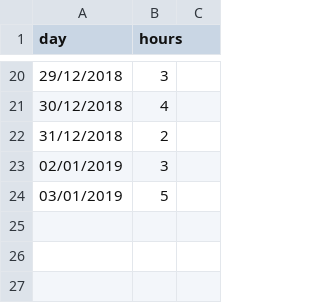
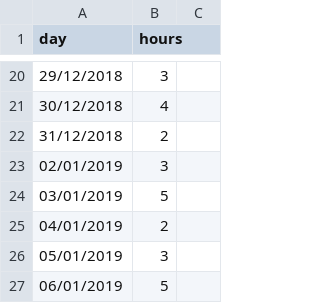
Before and after one commit to tjorim/gba-sprite-engine, a CSV file: timespent.csv, drawn as a sheet; only a part is shown, gaps mark what is left out.

```diff
--- a/timespent.csv
+++ b/timespent.csv
@@ -24 +24,4 @@ day,hours
 03/01/2019,5
+04/01/2019,2
+05/01/2019,3
+06/01/2019,5
```
Also changed, not shown: 15 other files.
